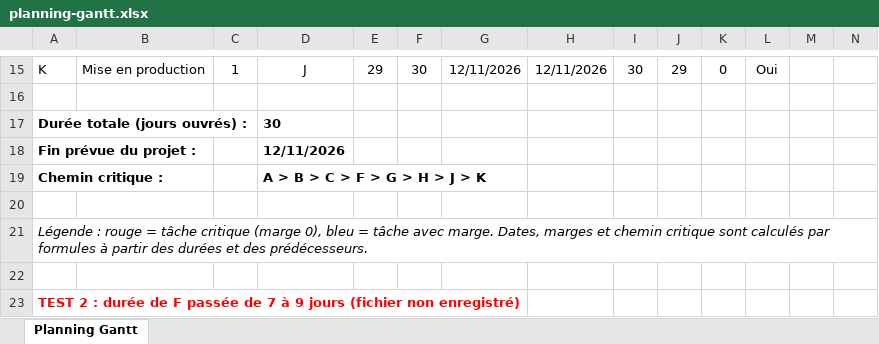
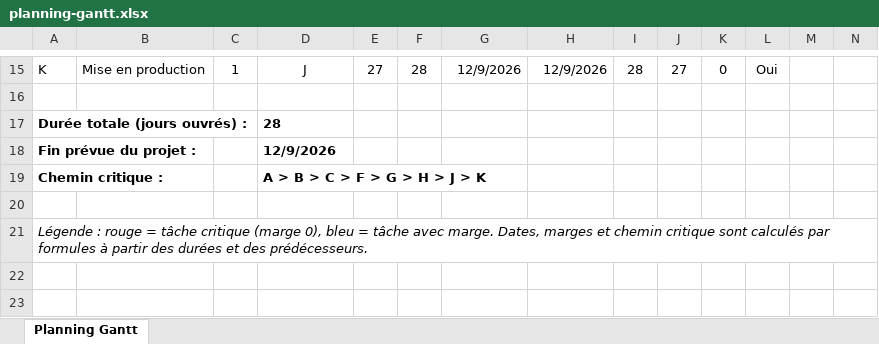
Before and after one commit to AlessandroDeSousaNunes/E3-gestion-de-projets-PPE, an Excel workbook: 01-techniques-de-gestion-de-projets/rendu-de-sousa-nunes-alessandro/projet-2-cahier-charges-gantt/planning-gantt.xlsx, sheet Planning Gantt, drawn as a sheet; only a part is shown, gaps mark what is left out; values as stored, in another font and other column widths than the file's, no borders; conditional formats not drawn; rows hold the shown columns only; the diff covers the shown part only; the diff names each change by its address in the sheet, - before the commit and + after, or states it on an @@ line.

Commit message:
Correction du fichier Gantt (valeurs de test retirées)

```diff
--- a/01-techniques-de-gestion-de-projets/rendu-de-sousa-nunes-alessandro/projet-2-cahier-charges-gantt/planning-gantt.xlsx (sheet Planning Gantt)
+++ b/01-techniques-de-gestion-de-projets/rendu-de-sousa-nunes-alessandro/projet-2-cahier-charges-gantt/planning-gantt.xlsx (sheet Planning Gantt)
-E15: 29
+E15: 27
-F15: 30
+F15: 28
-G15: 12/11/2026
+G15: 12/9/2026
-H15: 12/11/2026
+H15: 12/9/2026
-I15: 30
+I15: 28
-J15: 29
+J15: 27
-D17: 30
+D17: 28
-D18: 12/11/2026
+D18: 12/9/2026
-row 22: (empty)
-row 23: TEST 2 : durée de F passée de 7 à 9 jours (fichier non enregistré)
```
Also changed, not shown: 34 edited cells and cell formats elsewhere in this sheet.
